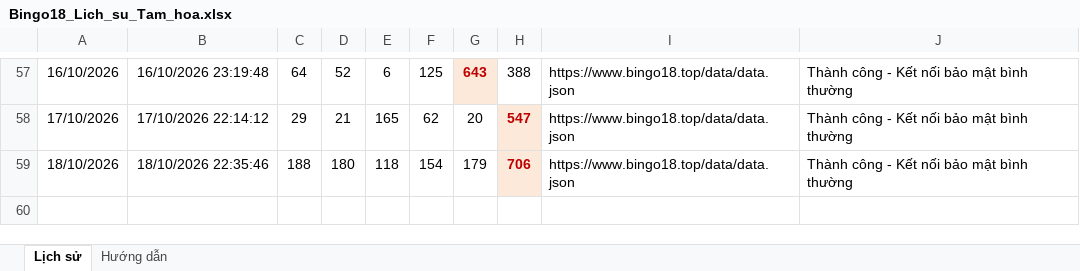
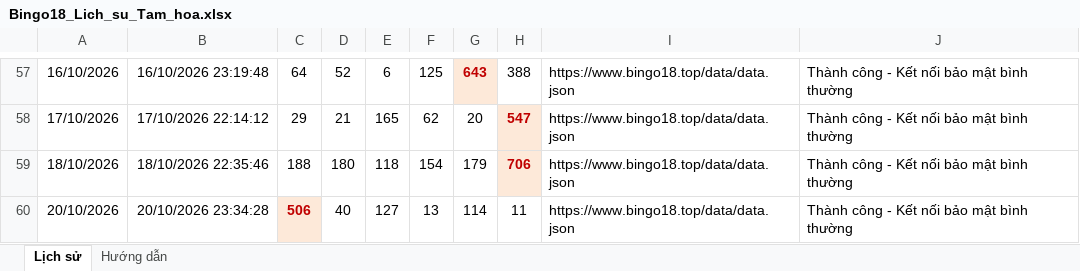
Before and after one commit to bachhaan/bingo18-tamhoa-history, an Excel workbook: github_bingo18/Bingo18_Lich_su_Tam_hoa.xlsx, sheet Lịch sử, drawn as a sheet; only a part is shown, gaps mark what is left out; values as stored, in another font and other column widths than the file's, no borders; the diff names each change by its address in the sheet, - before the commit and + after, or states it on an @@ line.

```diff
--- a/github_bingo18/Bingo18_Lich_su_Tam_hoa.xlsx (sheet Lịch sử)
+++ b/github_bingo18/Bingo18_Lich_su_Tam_hoa.xlsx (sheet Lịch sử)
+row 60: 20/10/2026 | 20/10/2026 23:34:28 | 506 | 40 | 127 | 13 | 114 | 11 | https://www.bingo18.top/data/data.json | Thành công - Kết nối bảo mật bình thường
```
